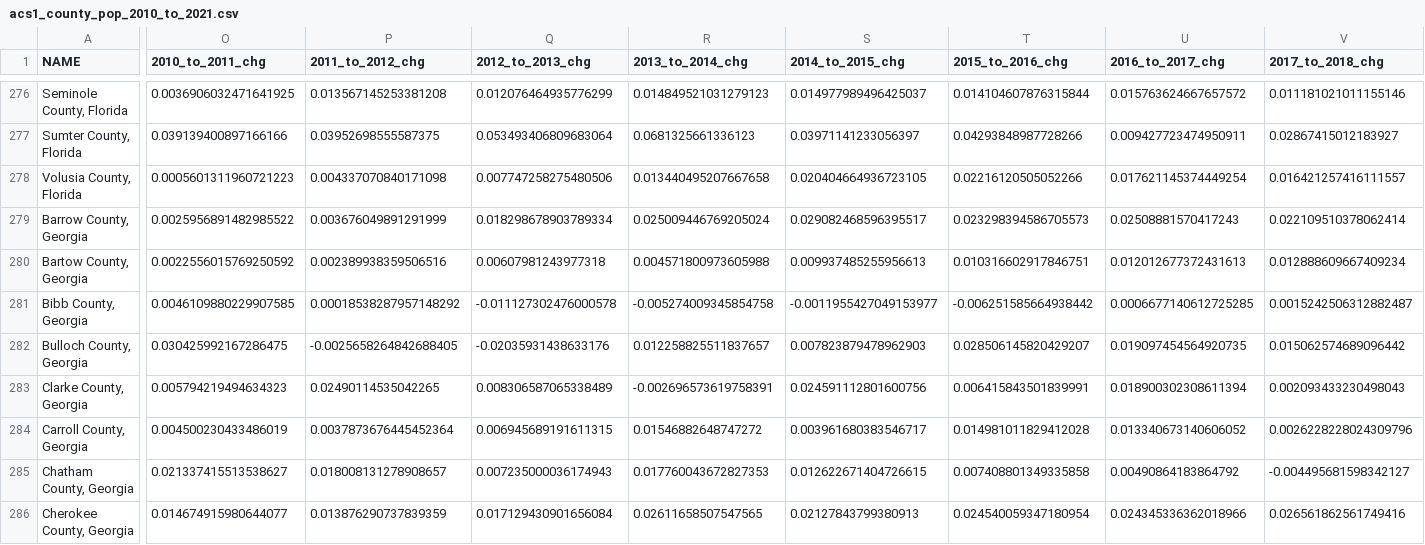
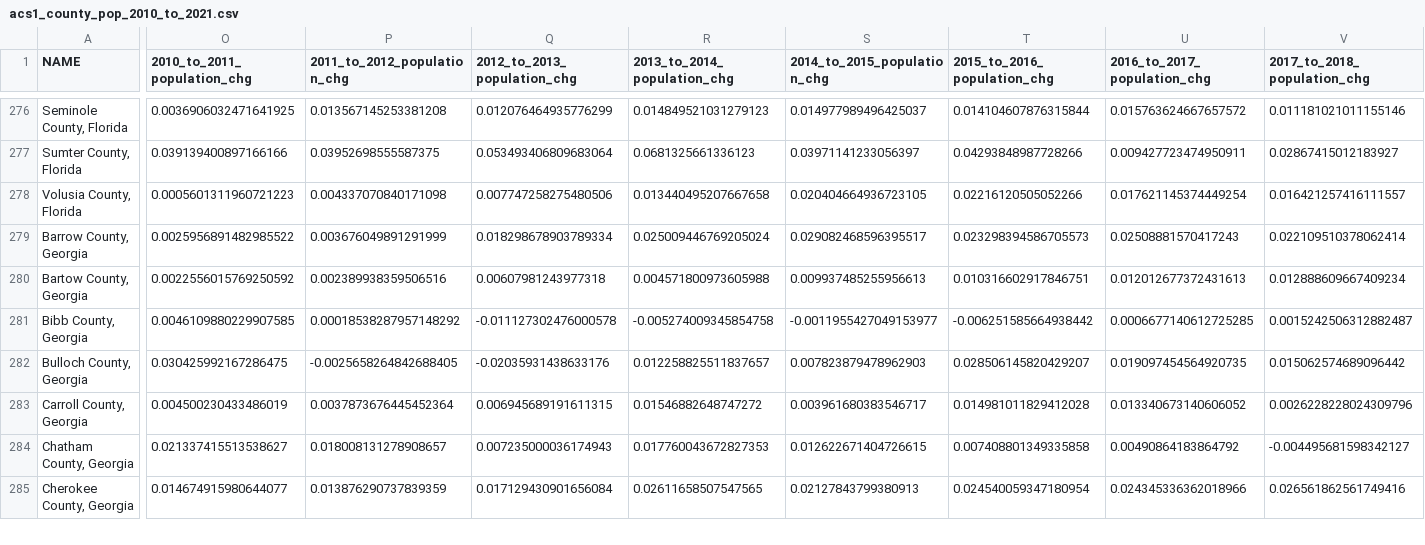
Before and after one commit to kburchfiel/census_query_tutorial, a CSV file: acs1_county_pop_2010_to_2021.csv, drawn as a sheet; only a part is shown, gaps mark what is left out; the diff covers the shown part only; the diff names each change by its address in the sheet, - before the commit and + after, or states it on an @@ line.

Commit message:
Added variable name to pct change columns

```diff
--- a/acs1_county_pop_2010_to_2021.csv
+++ b/acs1_county_pop_2010_to_2021.csv
-O1: 2010_to_2011_chg
+O1: 2010_to_2011_population_chg
-P1: 2011_to_2012_chg
+P1: 2011_to_2012_population_chg
-Q1: 2012_to_2013_chg
+Q1: 2012_to_2013_population_chg
-R1: 2013_to_2014_chg
+R1: 2013_to_2014_population_chg
-S1: 2014_to_2015_chg
+S1: 2014_to_2015_population_chg
-T1: 2015_to_2016_chg
+T1: 2015_to_2016_population_chg
-U1: 2016_to_2017_chg
+U1: 2016_to_2017_population_chg
-V1: 2017_to_2018_chg
+V1: 2017_to_2018_population_chg
@@ row 283 moved to row 286: Clarke County, Georgia @@
```
Also changed, not shown: 4 moved rows and 3 edited cells elsewhere in this file, acs1_state_pop_2010_to_2021.csv, acs5_county_home_val_2011_2016_2021.csv, 9 other files.
